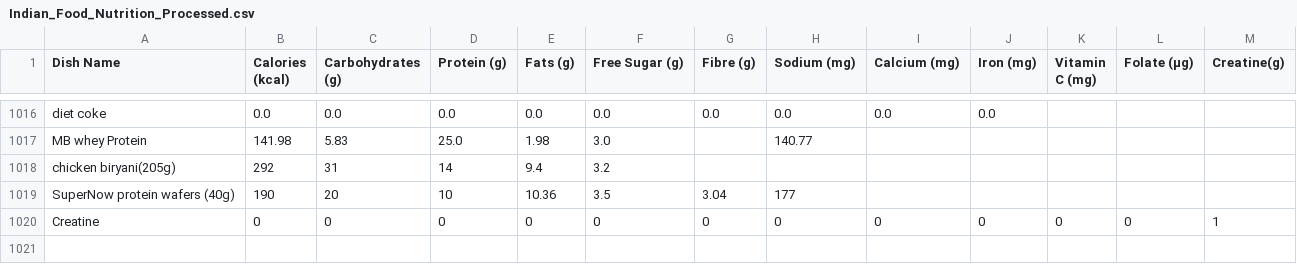
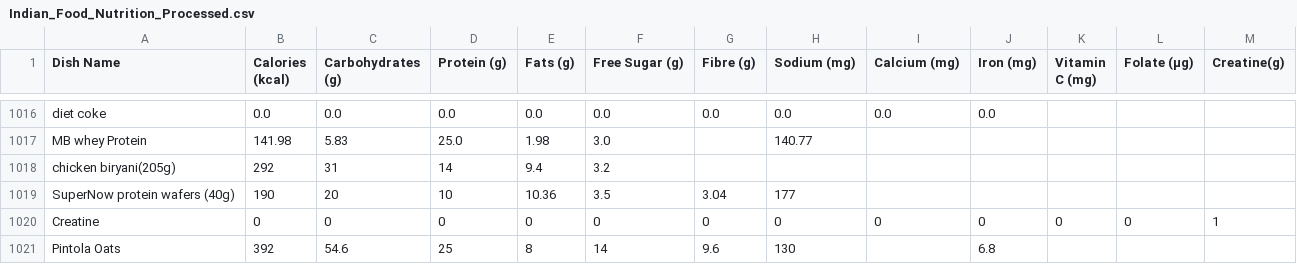
Before and after one commit to ssdafeef/Calorie-calculater, a CSV file: cloned/Indian_Food_Nutrition_Processed.csv, drawn as a sheet; only a part is shown, gaps mark what is left out.

Commit message:
ds update

```diff
--- a/cloned/Indian_Food_Nutrition_Processed.csv
+++ b/cloned/Indian_Food_Nutrition_Processed.csv
@@ -1020 +1020,2 @@ SuperNow protein wafers (40g),190,20,10,10.36,3.5,3.04,177,
 Creatine,0,0,0,0,0,0,0,0,0,0,0,1
+Pintola Oats,392,54.6,25,8,14,9.6,130,,6.8,
```
